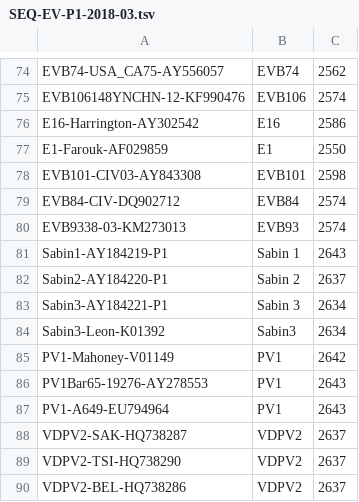
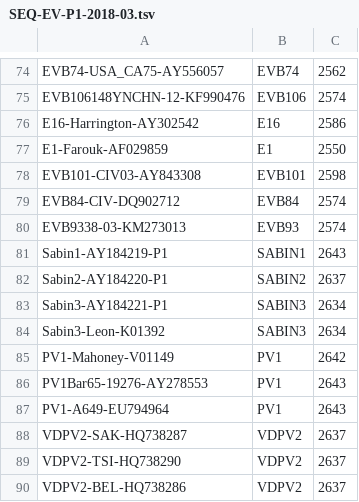
Before and after one commit to aghozlane/entvirus, a TSV file: databases/SEQ-EV-P1-2018-03.tsv, drawn as a sheet; only a part is shown, gaps mark what is left out.

```diff
--- a/databases/SEQ-EV-P1-2018-03.tsv
+++ b/databases/SEQ-EV-P1-2018-03.tsv
@@ -80,6 +80,6 @@ EVB84-CIV-DQ902712	EVB84	2574
 EVB9338-03-KM273013	EVB93	2574
-Sabin1-AY184219-P1	Sabin 1	2643
-Sabin2-AY184220-P1	Sabin 2	2637
-Sabin3-AY184221-P1	Sabin 3	2634
-Sabin3-Leon-K01392	Sabin3	2634
+Sabin1-AY184219-P1	SABIN1	2643
+Sabin2-AY184220-P1	SABIN2	2637
+Sabin3-AY184221-P1	SABIN3	2634
+Sabin3-Leon-K01392	SABIN3	2634
 PV1-Mahoney-V01149	PV1	2642
```
Also changed, not shown: 4 other files.
